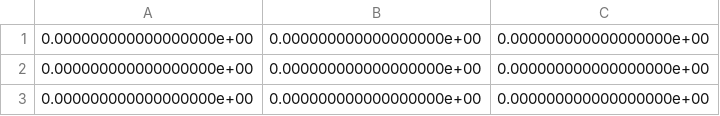
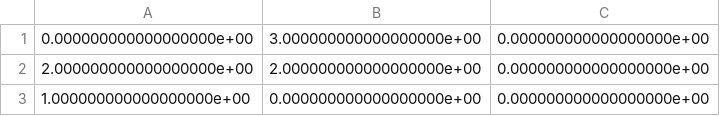
Before and after one commit to zreyn/nfl, a CSV file: data/model_cm.csv, drawn as a sheet.

```diff
--- a/data/model_cm.csv
+++ b/data/model_cm.csv
@@ -1,3 +1,3 @@
-0.000000000000000000e+00,0.000000000000000000e+00,0.000000000000000000e+00
-0.000000000000000000e+00,0.000000000000000000e+00,0.000000000000000000e+00
-0.000000000000000000e+00,0.000000000000000000e+00,0.000000000000000000e+00
+0.000000000000000000e+00,3.000000000000000000e+00,0.000000000000000000e+00
+2.000000000000000000e+00,2.000000000000000000e+00,0.000000000000000000e+00
+1.000000000000000000e+00,0.000000000000000000e+00,0.000000000000000000e+00
```
Also changed, not shown: data/user_cm.csv, 21 other files.
